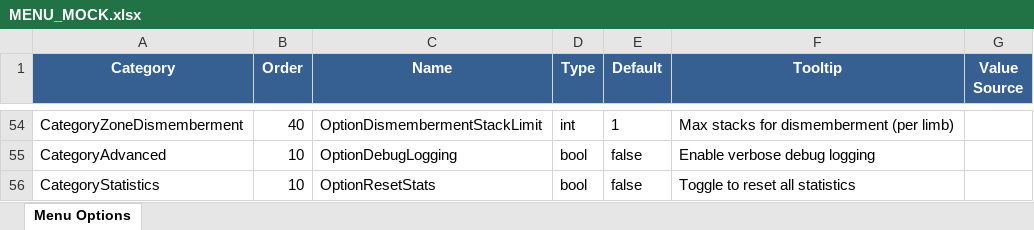
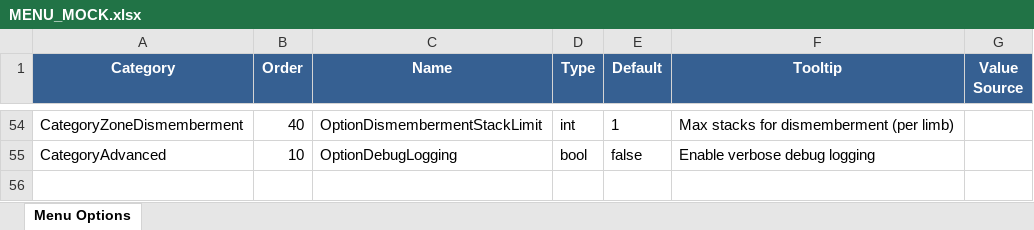
Before and after one commit to SFSorrow1968/CDoT, an Excel workbook: MENU_MOCK.xlsx, sheet Menu Options, drawn as a sheet; only a part is shown, gaps mark what is left out; values as stored, in another font and other column widths than the file's, no borders; the diff names each change by its address in the sheet, - before the commit and + after, or states it on an @@ line.

Commit message:
Remove Statistics category and move Advanced to bottom

```diff
--- a/MENU_MOCK.xlsx (sheet Menu Options)
+++ b/MENU_MOCK.xlsx (sheet Menu Options)
-row 56: CategoryStatistics | 10 | OptionResetStats | bool | false | Toggle to reset all statistics
```
Also changed, not shown: 3 other files.
